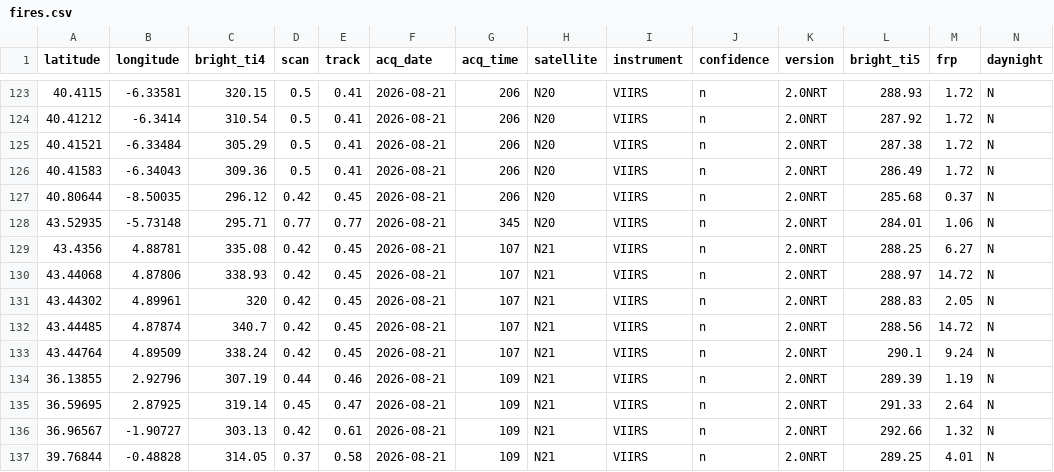
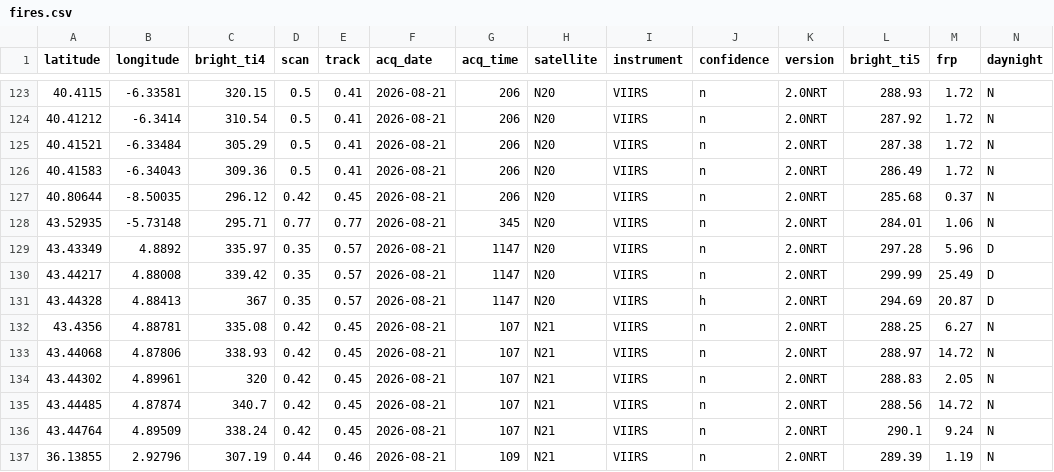
Before and after one commit to andreasolanorosique-lab/Incendios-Espana-v2, a CSV file: fires.csv, drawn as a sheet; only a part is shown, gaps mark what is left out; the shorter side is filled out with more unchanged rows.

```diff
--- a/fires.csv
+++ b/fires.csv
@@ -128,2 +128,5 @@ latitude,longitude,bright_ti4,scan,track,acq_date,acq_time,satellite,instrument,
 43.52935,-5.73148,295.71,0.77,0.77,2026-08-21,345,N20,VIIRS,n,2.0NRT,284.01,1.06,N
+43.43349,4.8892,335.97,0.35,0.57,2026-08-21,1147,N20,VIIRS,n,2.0NRT,297.28,5.96,D
+43.44217,4.88008,339.42,0.35,0.57,2026-08-21,1147,N20,VIIRS,n,2.0NRT,299.99,25.49,D
+43.44328,4.88413,367,0.35,0.57,2026-08-21,1147,N20,VIIRS,h,2.0NRT,294.69,20.87,D
 43.4356,4.88781,335.08,0.42,0.45,2026-08-21,107,N21,VIIRS,n,2.0NRT,288.25,6.27,N
```
Also changed, not shown: 1 other file.
